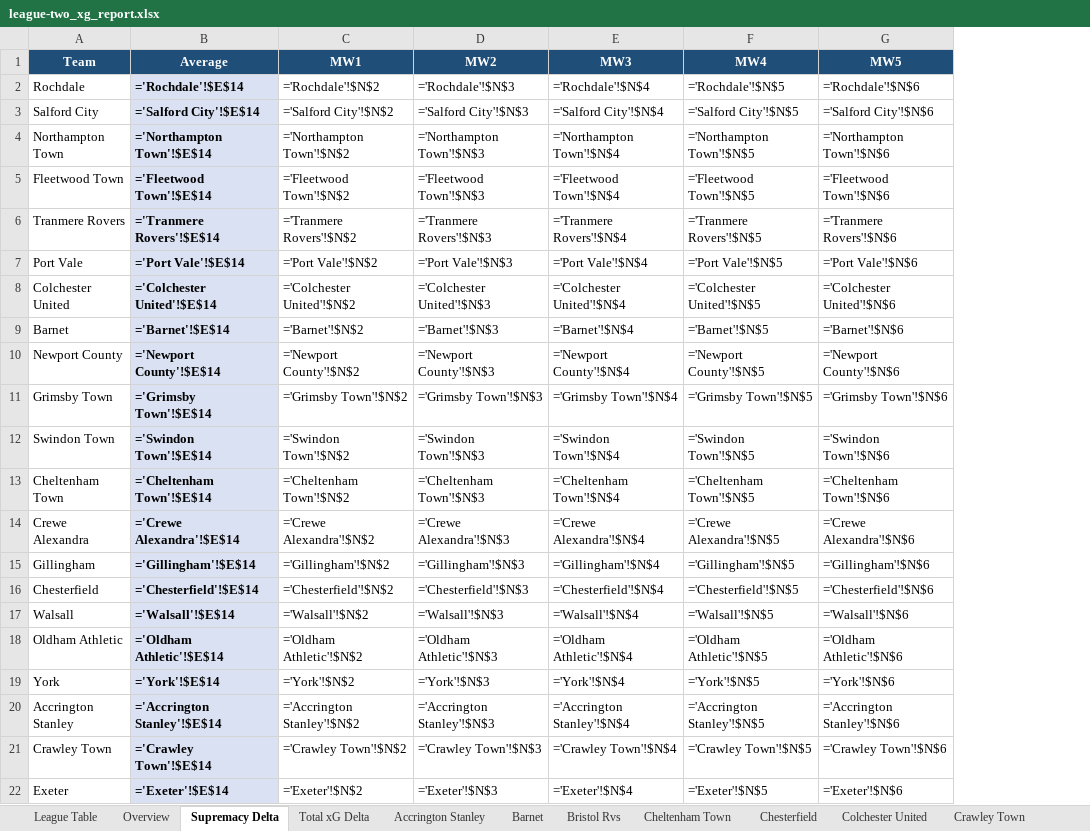
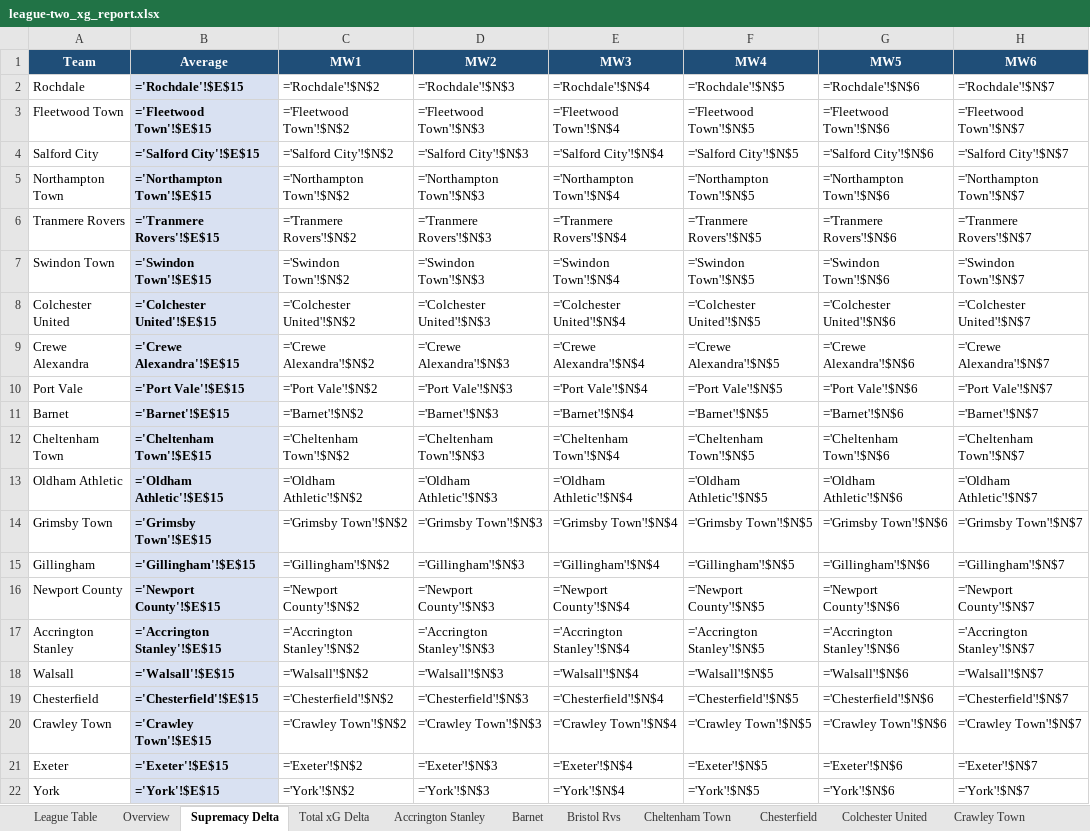
Before and after one commit to boylealert0209/efl-xg-model, an Excel workbook: data/league-two_xg_report.xlsx, sheet Supremacy Delta, drawn as a sheet; only a part is shown; values as stored, in another font and other column widths than the file's, no borders; formulas without a stored value are shown as written; conditional formats not drawn; removed rows and columns are numbered as before the commit, all else as after; the diff covers the shown part only; the diff names each change by its address in the sheet, - before the commit and + after, or states it on an @@ line.

```diff
--- a/data/league-two_xg_report.xlsx (sheet Supremacy Delta)
+++ b/data/league-two_xg_report.xlsx (sheet Supremacy Delta)
+column H (MW6), row 2: ='Rochdale'!$N$7; rows 4-6: ='Salford City'!$N$7 | ='Northampton Town'!$N$7 | ='Tranmere Rovers'!$N$7; row 8: ='Colchester United'!$N$7; rows 11-13: ='Barnet'!$N$7 | ='Cheltenham Town'!$N$7 | ='Oldham Athletic'!$N$7; row 17: ='Accrington Stanley'!$N$7; rows 20-21: ='Crawley Town'!$N$7 | ='Exeter'!$N$7
-B2 (Average): ='Rochdale'!$E$14
+B2 (Average): ='Rochdale'!$E$15
+row 3: Fleetwood Town | ='Fleetwood Town'!$E$15 | ='Fleetwood Town'!$N$2 | ='Fleetwood Town'!$N$3 | ='Fleetwood Town'!$N$4 | ='Fleetwood Town'!$N$5 | ='Fleetwood Town'!$N$6 | ='Fleetwood Town'!$N$7
-B4 (Average): ='Salford City'!$E$14
+B4 (Average): ='Salford City'!$E$15
-B5 (Average): ='Northampton Town'!$E$14
+B5 (Average): ='Northampton Town'!$E$15
-row 5: Fleetwood Town | ='Fleetwood Town'!$E$14 | ='Fleetwood Town'!$N$2 | ='Fleetwood Town'!$N$3 | ='Fleetwood Town'!$N$4 | ='Fleetwood Town'!$N$5 | ='Fleetwood Town'!$N$6
-B6 (Average): ='Tranmere Rovers'!$E$14
+B6 (Average): ='Tranmere Rovers'!$E$15
-row 7: Port Vale | ='Port Vale'!$E$14 | ='Port Vale'!$N$2 | ='Port Vale'!$N$3 | ='Port Vale'!$N$4 | ='Port Vale'!$N$5 | ='Port Vale'!$N$6
+row 7: Swindon Town | ='Swindon Town'!$E$15 | ='Swindon Town'!$N$2 | ='Swindon Town'!$N$3 | ='Swindon Town'!$N$4 | ='Swindon Town'!$N$5 | ='Swindon Town'!$N$6 | ='Swindon Town'!$N$7
-B8 (Average): ='Colchester United'!$E$14
+B8 (Average): ='Colchester United'!$E$15
+row 9: Crewe Alexandra | ='Crewe Alexandra'!$E$15 | ='Crewe Alexandra'!$N$2 | ='Crewe Alexandra'!$N$3 | ='Crewe Alexandra'!$N$4 | ='Crewe Alexandra'!$N$5 | ='Crewe Alexandra'!$N$6 | ='Crewe Alexandra'!$N$7
+row 10: Port Vale | ='Port Vale'!$E$15 | ='Port Vale'!$N$2 | ='Port Vale'!$N$3 | ='Port Vale'!$N$4 | ='Port Vale'!$N$5 | ='Port Vale'!$N$6 | ='Port Vale'!$N$7
-B11 (Average): ='Barnet'!$E$14
+B11 (Average): ='Barnet'!$E$15
-row 10: Newport County | ='Newport County'!$E$14 | ='Newport County'!$N$2 | ='Newport County'!$N$3 | ='Newport County'!$N$4 | ='Newport County'!$N$5 | ='Newport County'!$N$6
-row 11: Grimsby Town | ='Grimsby Town'!$E$14 | ='Grimsby Town'!$N$2 | ='Grimsby Town'!$N$3 | ='Grimsby Town'!$N$4 | ='Grimsby Town'!$N$5 | ='Grimsby Town'!$N$6
-row 12: Swindon Town | ='Swindon Town'!$E$14 | ='Swindon Town'!$N$2 | ='Swindon Town'!$N$3 | ='Swindon Town'!$N$4 | ='Swindon Town'!$N$5 | ='Swindon Town'!$N$6
-B12 (Average): ='Cheltenham Town'!$E$14
+B12 (Average): ='Cheltenham Town'!$E$15
-row 14: Crewe Alexandra | ='Crewe Alexandra'!$E$14 | ='Crewe Alexandra'!$N$2 | ='Crewe Alexandra'!$N$3 | ='Crewe Alexandra'!$N$4 | ='Crewe Alexandra'!$N$5 | ='Crewe Alexandra'!$N$6
-row 15: Gillingham | ='Gillingham'!$E$14 | ='Gillingham'!$N$2 | ='Gillingham'!$N$3 | ='Gillingham'!$N$4 | ='Gillingham'!$N$5 | ='Gillingham'!$N$6
-row 16: Chesterfield | ='Chesterfield'!$E$14 | ='Chesterfield'!$N$2 | ='Chesterfield'!$N$3 | ='Chesterfield'!$N$4 | ='Chesterfield'!$N$5 | ='Chesterfield'!$N$6
-row 17: Walsall | ='Walsall'!$E$14 | ='Walsall'!$N$2 | ='Walsall'!$N$3 | ='Walsall'!$N$4 | ='Walsall'!$N$5 | ='Walsall'!$N$6
-B13 (Average): ='Oldham Athletic'!$E$14
+B13 (Average): ='Oldham Athletic'!$E$15
-row 19: York | ='York'!$E$14 | ='York'!$N$2 | ='York'!$N$3 | ='York'!$N$4 | ='York'!$N$5 | ='York'!$N$6
+row 14: Grimsby Town | ='Grimsby Town'!$E$15 | ='Grimsby Town'!$N$2 | ='Grimsby Town'!$N$3 | ='Grimsby Town'!$N$4 | ='Grimsby Town'!$N$5 | ='Grimsby Town'!$N$6 | ='Grimsby Town'!$N$7
+row 15: Gillingham | ='Gillingham'!$E$15 | ='Gillingham'!$N$2 | ='Gillingham'!$N$3 | ='Gillingham'!$N$4 | ='Gillingham'!$N$5 | ='Gillingham'!$N$6 | ='Gillingham'!$N$7
+row 16: Newport County | ='Newport County'!$E$15 | ='Newport County'!$N$2 | ='Newport County'!$N$3 | ='Newport County'!$N$4 | ='Newport County'!$N$5 | ='Newport County'!$N$6 | ='Newport County'!$N$7
-B17 (Average): ='Accrington Stanley'!$E$14
+B17 (Average): ='Accrington Stanley'!$E$15
+row 18: Walsall | ='Walsall'!$E$15 | ='Walsall'!$N$2 | ='Walsall'!$N$3 | ='Walsall'!$N$4 | ='Walsall'!$N$5 | ='Walsall'!$N$6 | ='Walsall'!$N$7
+row 19: Chesterfield | ='Chesterfield'!$E$15 | ='Chesterfield'!$N$2 | ='Chesterfield'!$N$3 | ='Chesterfield'!$N$4 | ='Chesterfield'!$N$5 | ='Chesterfield'!$N$6 | ='Chesterfield'!$N$7
-B20 (Average): ='Crawley Town'!$E$14
+B20 (Average): ='Crawley Town'!$E$15
-B21 (Average): ='Exeter'!$E$14
+B21 (Average): ='Exeter'!$E$15
+row 22: York | ='York'!$E$15 | ='York'!$N$2 | ='York'!$N$3 | ='York'!$N$4 | ='York'!$N$5 | ='York'!$N$6 | ='York'!$N$7
```
Also changed, not shown: 1 added row, 1 removed row and 2 edited cells elsewhere in this sheet, sheet League Table, sheet Total xG Delta, sheet Overview, sheet Rotherham United, sheet Grimsby Town, sheet Accrington Stanley, 21 more sheets, 4 other files.
